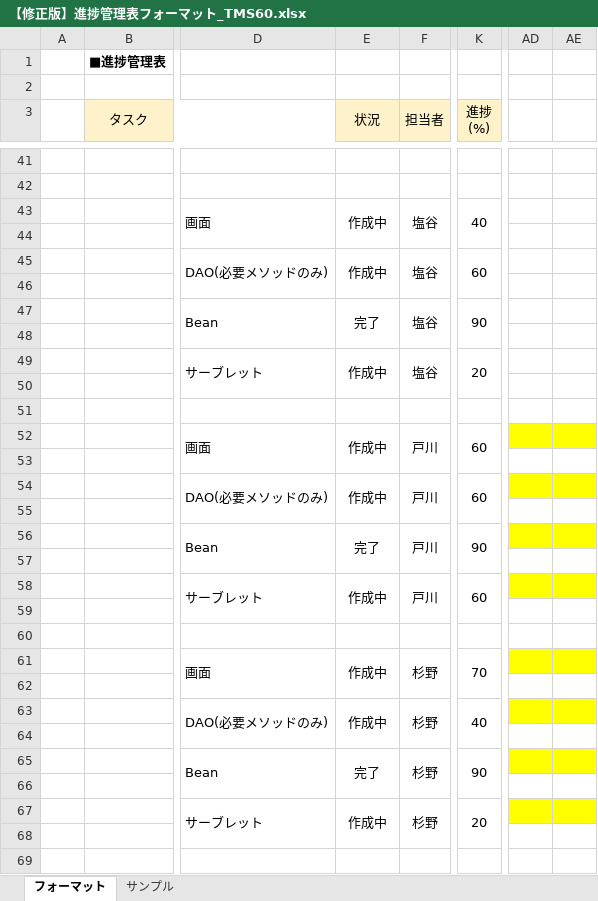
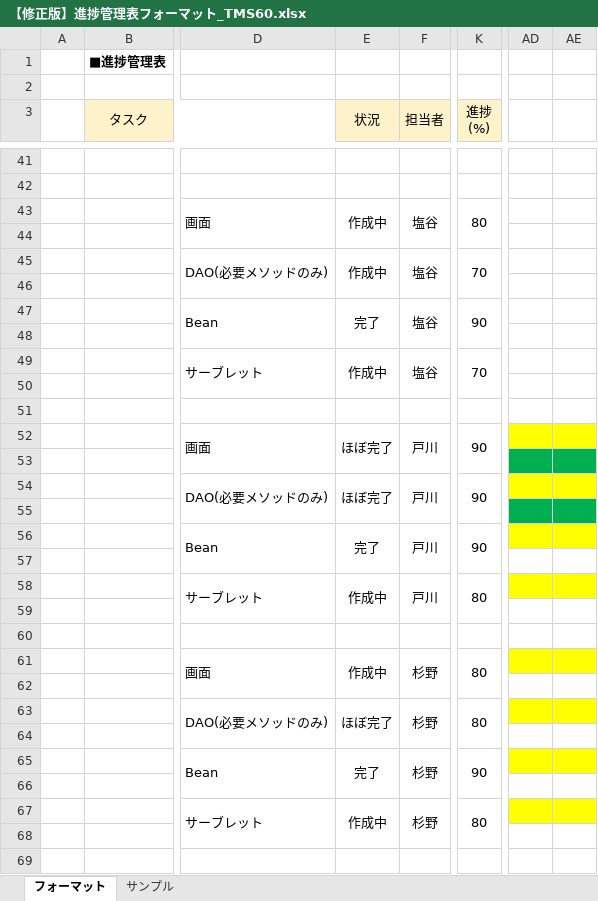
Before and after one commit to comsize-taishiro/TMS60, an Excel workbook: ドキュメント/【修正版】進捗管理表フォーマット_TMS60.xlsx, sheet フォーマット, drawn as a sheet; only a part is shown, gaps mark what is left out; values as stored, in another font and other column widths than the file's, no borders; the diff covers the shown part only; the diff names each change by its address in the sheet, - before the commit and + after, or states it on an @@ line.

Commit message:
戸川　DAO/Servlet/画面/進捗管理表/画面遷移図　更新

```diff
--- a/ドキュメント/【修正版】進捗管理表フォーマット_TMS60.xlsx (sheet フォーマット)
+++ b/ドキュメント/【修正版】進捗管理表フォーマット_TMS60.xlsx (sheet フォーマット)
-K43 (進捗 (%)): 40
+K43 (進捗 (%)): 80
-K45 (進捗 (%)): 60
+K45 (進捗 (%)): 70
-K49 (進捗 (%)): 20
+K49 (進捗 (%)): 70
-E52 (状況): 作成中
+E52 (状況): ほぼ完了
-K52 (進捗 (%)): 60
+K52 (進捗 (%)): 90
-AD53:AE53 fill: none
+AD53:AE53 fill: #00B050
-E54 (状況): 作成中
+E54 (状況): ほぼ完了
-K54 (進捗 (%)): 60
+K54 (進捗 (%)): 90
-AD55:AE55 fill: none
+AD55:AE55 fill: #00B050
-K58 (進捗 (%)): 60
+K58 (進捗 (%)): 80
-K61 (進捗 (%)): 70
+K61 (進捗 (%)): 80
-E63 (状況): 作成中
+E63 (状況): ほぼ完了
-K63 (進捗 (%)): 40
+K63 (進捗 (%)): 80
-K67 (進捗 (%)): 20
+K67 (進捗 (%)): 80
```
Also changed, not shown: 5 edited cells and cell formats elsewhere in this sheet, 4 other files.
